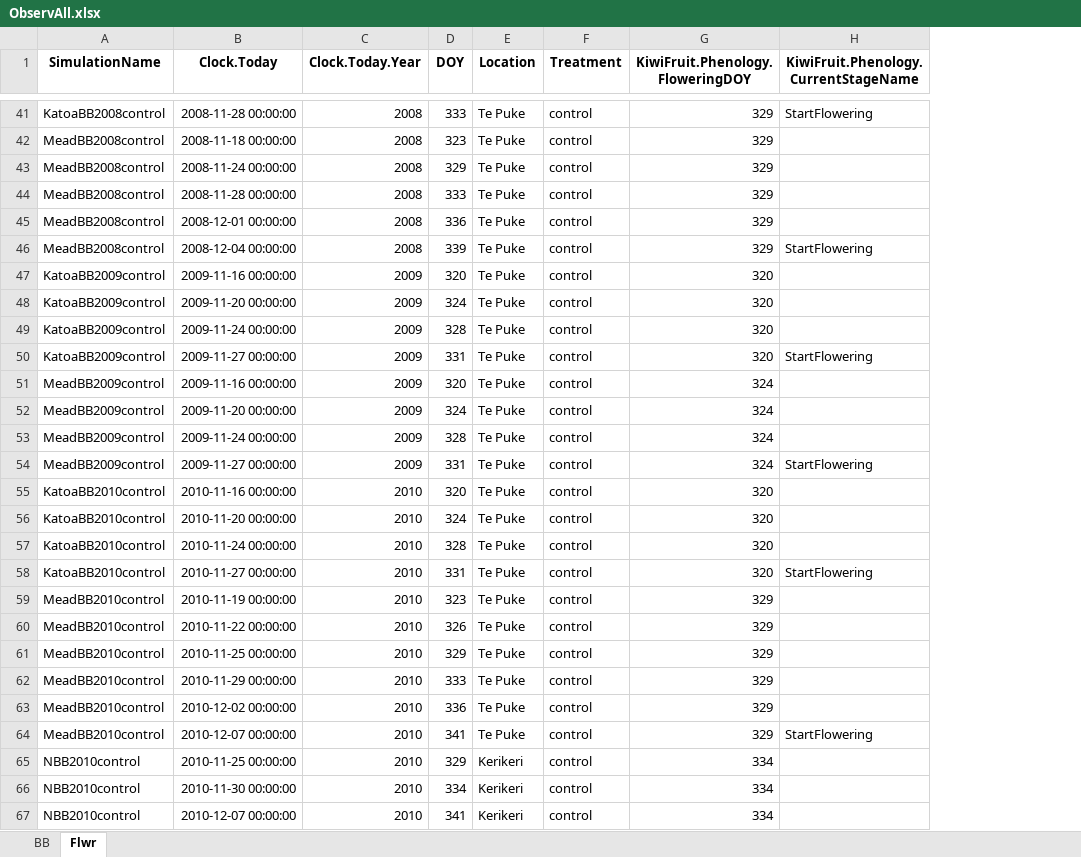
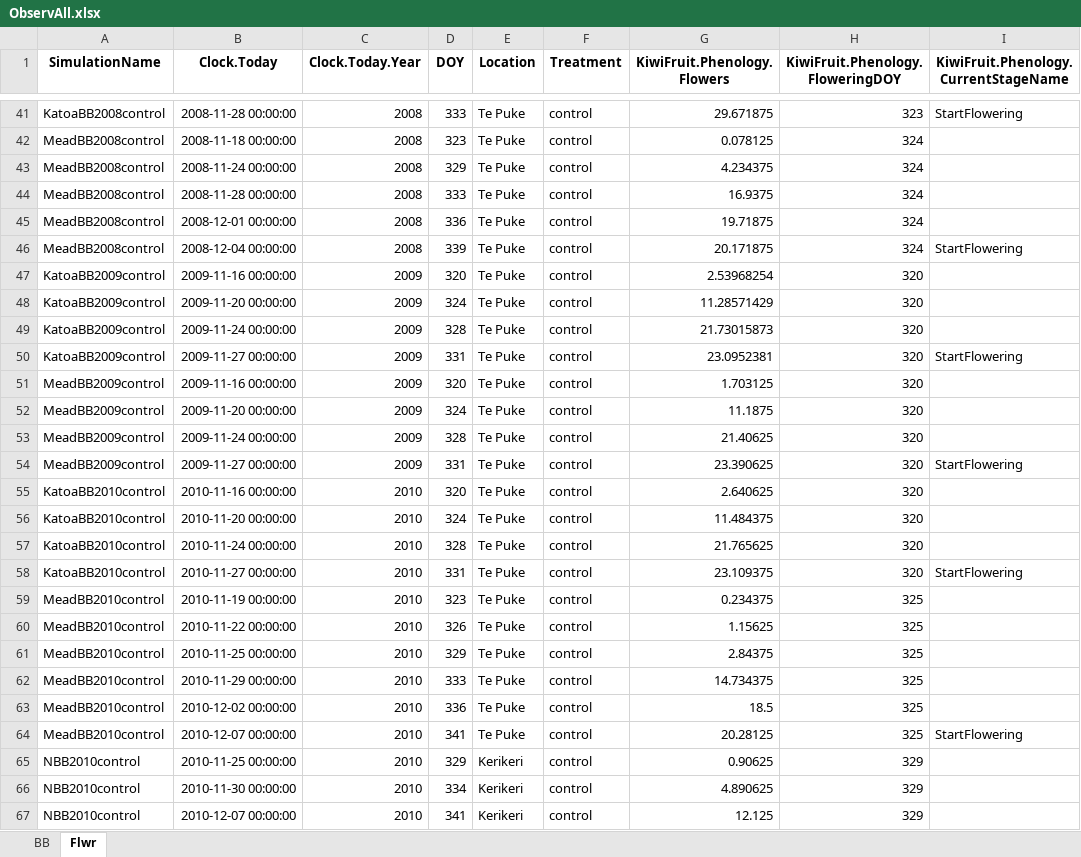
Before and after one commit to Nilo-O-o/ApsimX, an Excel workbook: Prototypes/KiwiFruit/ObservAll.xlsx, sheet Flwr, drawn as a sheet; only a part is shown, gaps mark what is left out; values as stored, in another font and other column widths than the file's, no borders; addresses are those after the commit; the diff covers the shown part only; the diff names each change by its address in the sheet, - before the commit and + after, or states it on an @@ line.

Commit message:
Flowering added

```diff
--- a/Prototypes/KiwiFruit/ObservAll.xlsx (sheet Flwr)
+++ b/Prototypes/KiwiFruit/ObservAll.xlsx (sheet Flwr)
+column G (KiwiFruit.Phenology.Flowers), rows 41-67: 29.671875 | 0.078125 | 4.234375 | 16.9375 | 19.71875 | 20.171875 | 2.53968254 | 11.28571429 | 21.73015873 | 23.0952381 | 1.703125 | 11.1875 | 21.40625 | 23.390625 | 2.640625 | 11.484375 | 21.765625 | 23.109375 | 0.234375 | 1.15625 | 2.84375 | 14.734375 | 18.5 | 20.28125 | 0.90625 | 4.890625 | 12.125
-H41 (KiwiFruit.Phenology.FloweringDOY): 329
+H41 (KiwiFruit.Phenology.FloweringDOY): 323
-H42:H46 (KiwiFruit.Phenology.FloweringDOY): 329
+H42:H46 (KiwiFruit.Phenology.FloweringDOY): 324
-H51:H54 (KiwiFruit.Phenology.FloweringDOY): 324
+H51:H54 (KiwiFruit.Phenology.FloweringDOY): 320
-H59:H64 (KiwiFruit.Phenology.FloweringDOY): 329
+H59:H64 (KiwiFruit.Phenology.FloweringDOY): 325
-H65:H67 (KiwiFruit.Phenology.FloweringDOY): 334
+H65:H67 (KiwiFruit.Phenology.FloweringDOY): 329
```
Also changed, not shown: other rows of this sheet, sheet BB, 1 other file.
